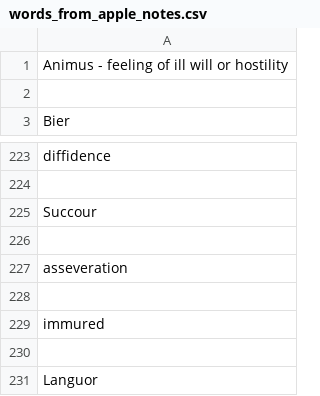
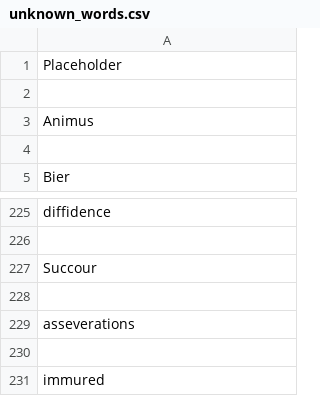
Before and after one commit to TL-Ingram/Learning_words, a CSV file: unknown_words.csv (was words_from_apple_notes.csv), drawn as a sheet; only a part is shown, gaps mark what is left out; the shorter side is filled out with more unchanged rows; the diff covers the shown part only.

Commit message:
update words list and change word list file name

```diff
--- a/words_from_apple_notes.csv
+++ b/unknown_words.csv
@@ -1,2 +1,4 @@
-Animus - feeling of ill will or hostility
+Placeholder
+
+Animus
 
@@ -226,3 +228,3 @@ Succour
 
-asseveration
+asseverations
 
```
Also changed, not shown: 78 added rows elsewhere in this file, 1 other file.
